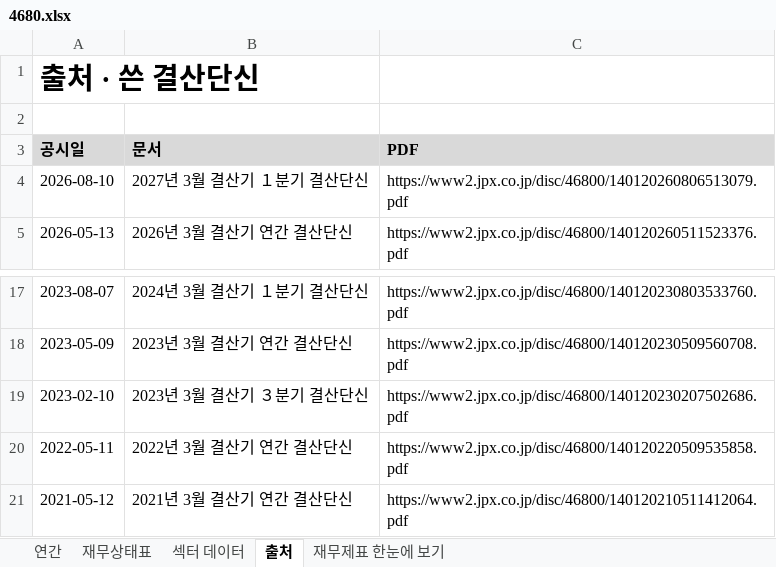
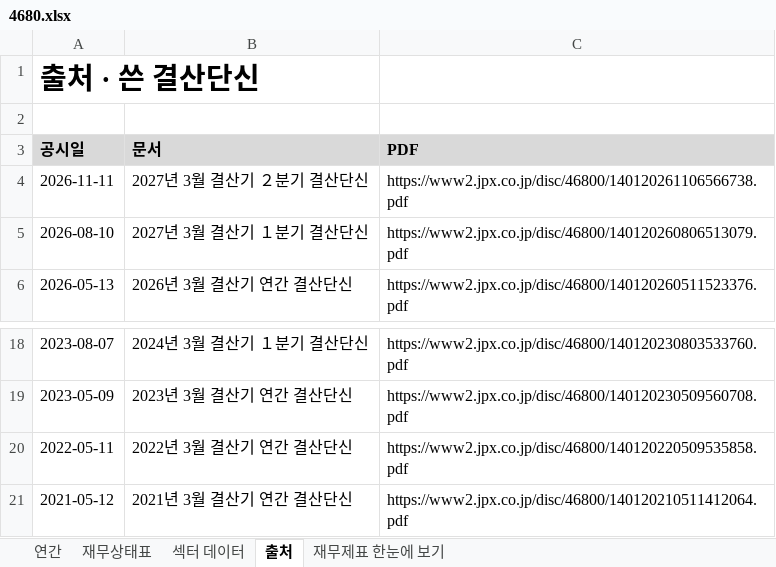
Before and after one commit to minwook1011/earnings-screener, an Excel workbook: docs/data/jp/xlsx/4680.xlsx, sheet 출처, drawn as a sheet; only a part is shown, gaps mark what is left out; values as stored, in another font and other column widths than the file's, no borders; removed rows and columns are numbered as before the commit, all else as after; the diff names each change by its address in the sheet, - before the commit and + after, or states it on an @@ line.

```diff
--- a/docs/data/jp/xlsx/4680.xlsx (sheet 출처)
+++ b/docs/data/jp/xlsx/4680.xlsx (sheet 출처)
+row 4: 2026-11-11 | 2027년 3월 결산기 ２분기 결산단신 | https://www2.jpx.co.jp/disc/46800/140120261106566738.pdf
-row 19: 2023-02-10 | 2023년 3월 결산기 ３분기 결산단신 | https://www2.jpx.co.jp/disc/46800/140120230207502686.pdf
```
Also changed, not shown: sheet 연간, sheet 섹터 데이터, sheet 재무상태표, sheet 재무제표 한눈에 보기, charts or pictures, 7 other files.
